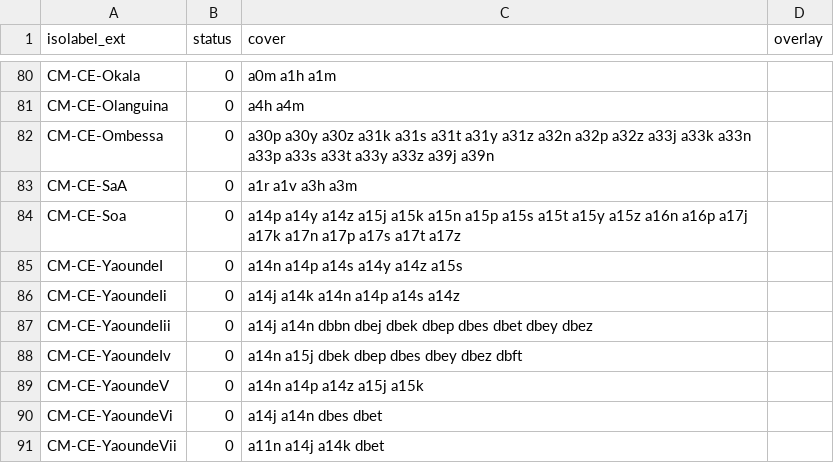
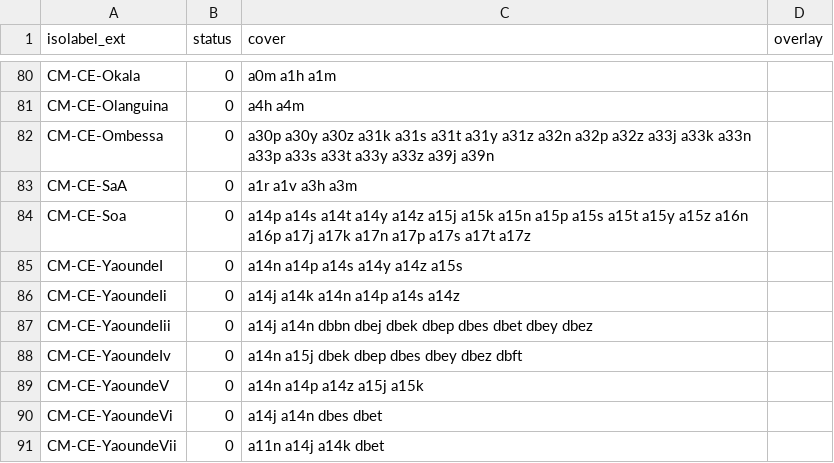
Before and after one commit to osm-codes/CM, a CSV file: data/coverage.csv, drawn as a sheet; only a part is shown, gaps mark what is left out.

```diff
--- a/data/coverage.csv
+++ b/data/coverage.csv
@@ -83,3 +83,3 @@ CM-CE-Ombessa,0,a30p a30y a30z a31k a31s a31t a31y a31z a32n a32p a32z a33j a33k
 CM-CE-SaA,0,a1r a1v a3h a3m,
-CM-CE-Soa,0,a14p a14y a14z a15j a15k a15n a15p a15s a15t a15y a15z a16n a16p a17j a17k a17n a17p a17s a17t a17z,
+CM-CE-Soa,0,a14p a14s a14t a14y a14z a15j a15k a15n a15p a15s a15t a15y a15z a16n a16p a17j a17k a17n a17p a17s a17t a17z,
 CM-CE-YaoundeI,0,a14n a14p a14s a14y a14z a15s,
```
